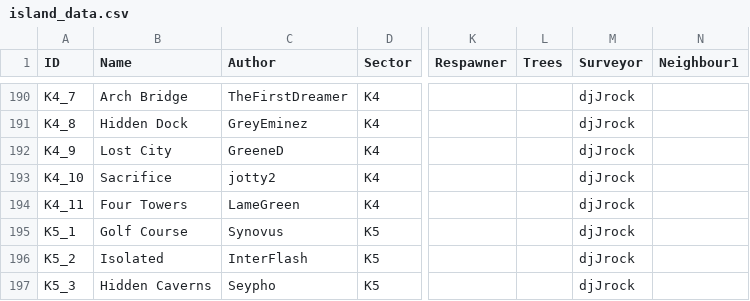
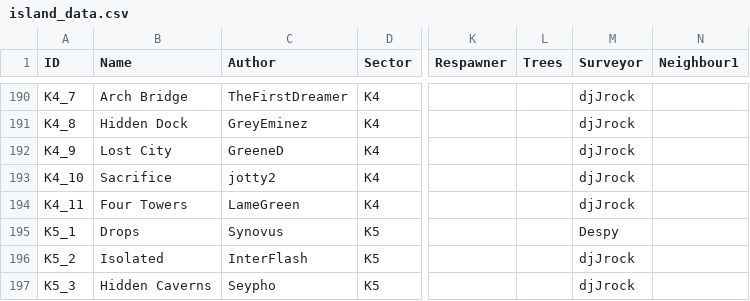
Before and after one commit to Jerodar/WAMap, a CSV file: data/1/island_data.csv, drawn as a sheet; only a part is shown, gaps mark what is left out; the diff names each change by its address in the sheet, - before the commit and + after, or states it on an @@ line.

Commit message:
Restored contribution of Despy.

```diff
--- a/data/1/island_data.csv
+++ b/data/1/island_data.csv
-B195 (Name): Golf Course
+B195 (Name): Drops
-M195 (Surveyor): djJrock
+M195 (Surveyor): Despy
```
